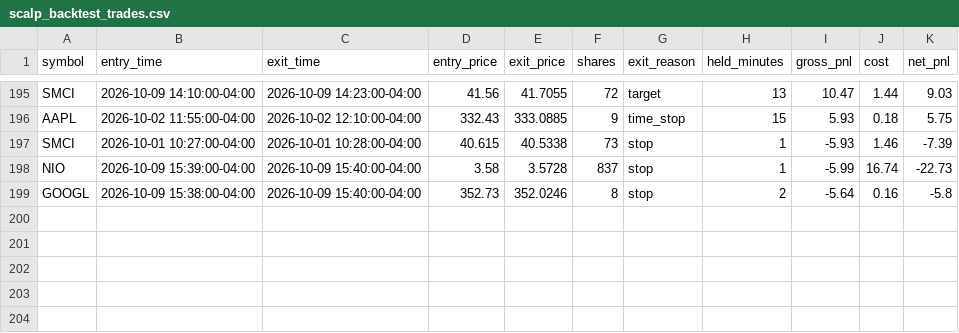
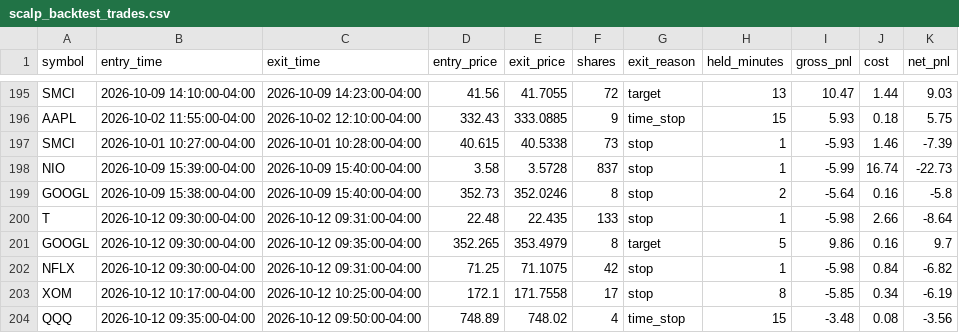
Before and after one commit to njdfan1711-cpu/Fin, a CSV file: scalping/scalp_backtest_trades.csv, drawn as a sheet; only a part is shown, gaps mark what is left out.

```diff
--- a/scalping/scalp_backtest_trades.csv
+++ b/scalping/scalp_backtest_trades.csv
@@ -199 +199,6 @@ NIO,2026-10-09 15:39:00-04:00,2026-10-09 15:40:00-04:00,3.58,3.5728,837,stop,1,-
 GOOGL,2026-10-09 15:38:00-04:00,2026-10-09 15:40:00-04:00,352.73,352.0246,8,stop,2,-5.64,0.16,-5.8
+T,2026-10-12 09:30:00-04:00,2026-10-12 09:31:00-04:00,22.48,22.435,133,stop,1,-5.98,2.66,-8.64
+GOOGL,2026-10-12 09:30:00-04:00,2026-10-12 09:35:00-04:00,352.265,353.4979,8,target,5,9.86,0.16,9.7
+NFLX,2026-10-12 09:30:00-04:00,2026-10-12 09:31:00-04:00,71.25,71.1075,42,stop,1,-5.98,0.84,-6.82
+XOM,2026-10-12 10:17:00-04:00,2026-10-12 10:25:00-04:00,172.1,171.7558,17,stop,8,-5.85,0.34,-6.19
+QQQ,2026-10-12 09:35:00-04:00,2026-10-12 09:50:00-04:00,748.89,748.02,4,time_stop,15,-3.48,0.08,-3.56
```
Also changed, not shown: scalping/scalp_backtest_trail_trades.csv, scalping/scalp_signals_tagged.csv, 4 other files.
